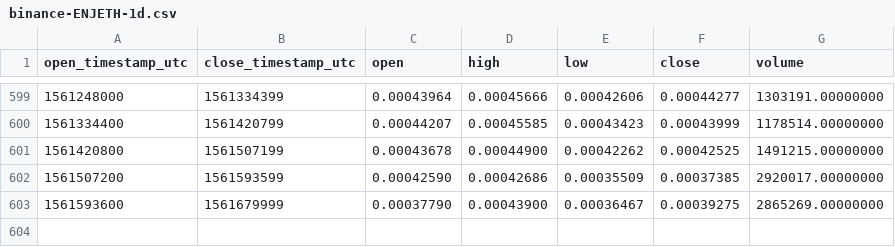
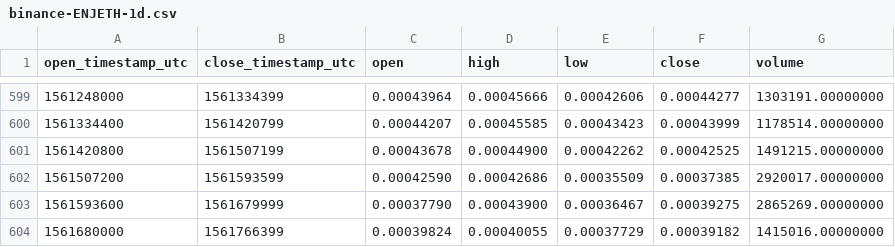
Before and after one commit to cryptobigbro/binance-ENJETH, a CSV file: binance-ENJETH-1d.csv, drawn as a sheet; only a part is shown, gaps mark what is left out.

Commit message:
Update OHLCV data.

```diff
--- a/binance-ENJETH-1d.csv
+++ b/binance-ENJETH-1d.csv
@@ -603 +603,2 @@ open_timestamp_utc,close_timestamp_utc,open,high,low,close,volume
 1561593600,1561679999,0.00037790,0.00043900,0.00036467,0.00039275,2865269.00000000
+1561680000,1561766399,0.00039824,0.00040055,0.00037729,0.00039182,1415016.00000000
```
Also changed, not shown: 1 other file.
